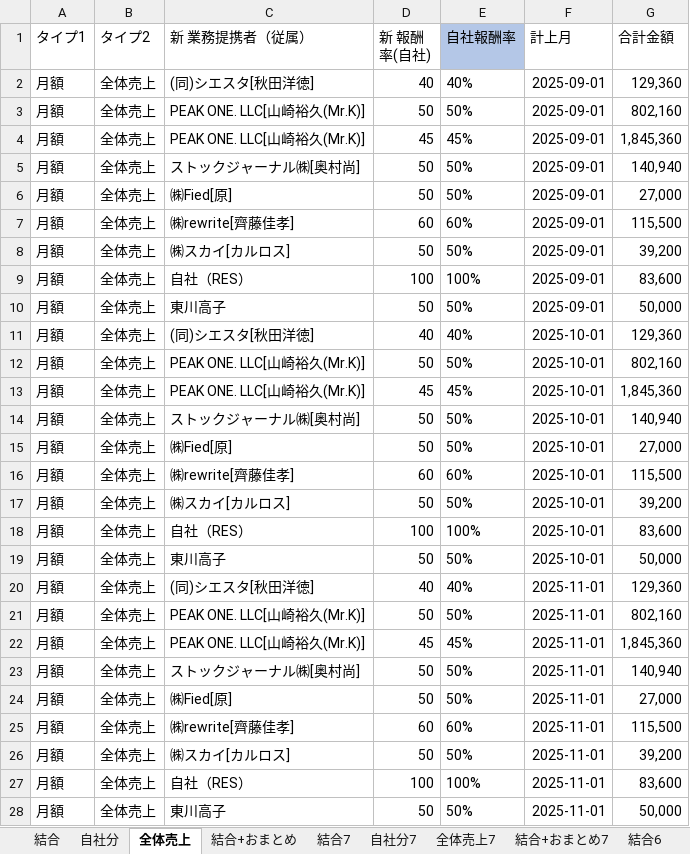
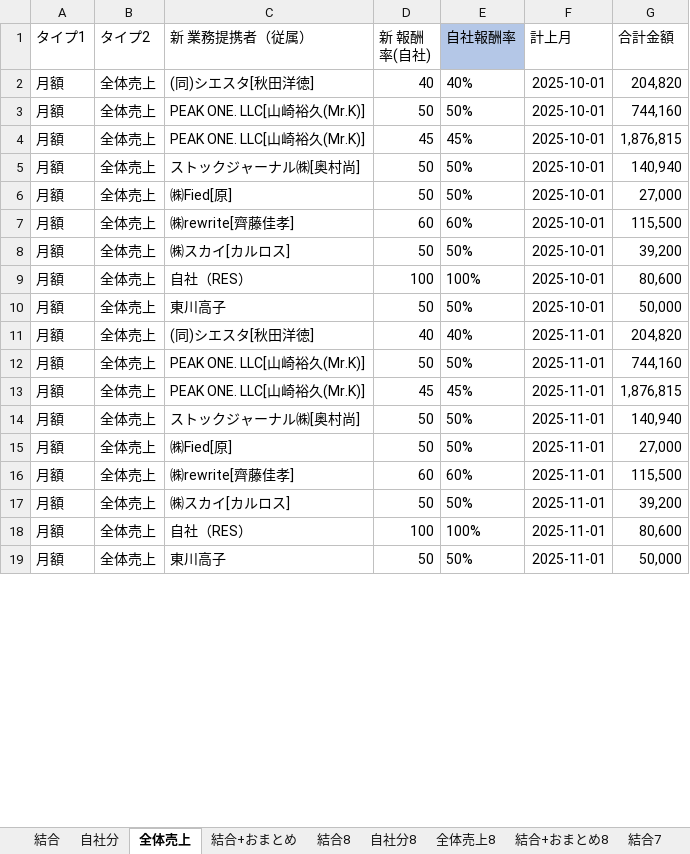
Before and after one commit to resazm/RES, an Excel workbook: 月額_分割統合.xlsx, sheet 全体売上, drawn as a sheet; only a part is shown; values as stored, in another font and other column widths than the file's, no borders; removed rows and columns are numbered as before the commit, all else as after; the diff covers the shown part only; the diff names each change by its address in the sheet, - before the commit and + after, or states it on an @@ line.

```diff
--- a/月額_分割統合.xlsx (sheet 全体売上)
+++ b/月額_分割統合.xlsx (sheet 全体売上)
+sheet tab: 結合8
+sheet tab: 自社分8
+sheet tab: 全体売上8
+sheet tab: 結合+おまとめ8
-row 2: 月額 | 全体売上 | (同)シエスタ[秋田洋徳] | 40 | 40% | 2025-09-01 | 129,360
-row 3: 月額 | 全体売上 | PEAK ONE. LLC[山崎裕久(Mr.K)] | 50 | 50% | 2025-09-01 | 802,160
-row 4: 月額 | 全体売上 | PEAK ONE. LLC[山崎裕久(Mr.K)] | 45 | 45% | 2025-09-01 | 1,845,360
-row 5: 月額 | 全体売上 | ストックジャーナル㈱[奥村尚] | 50 | 50% | 2025-09-01 | 140,940
-row 6: 月額 | 全体売上 | ㈱Fied[原] | 50 | 50% | 2025-09-01 | 27,000
-row 7: 月額 | 全体売上 | ㈱rewrite[齊藤佳孝] | 60 | 60% | 2025-09-01 | 115,500
-row 8: 月額 | 全体売上 | ㈱スカイ[カルロス] | 50 | 50% | 2025-09-01 | 39,200
-row 9: 月額 | 全体売上 | 自社（RES） | 100 | 100% | 2025-09-01 | 83,600
-row 10: 月額 | 全体売上 | 東川高子 | 50 | 50% | 2025-09-01 | 50,000
-G2 (合計金額): 129,360
+G2 (合計金額): 204,820
-G3 (合計金額): 802,160
+G3 (合計金額): 744,160
-G4 (合計金額): 1,845,360
+G4 (合計金額): 1,876,815
-G9 (合計金額): 83,600
+G9 (合計金額): 80,600
-G11 (合計金額): 129,360
+G11 (合計金額): 204,820
-G12 (合計金額): 802,160
+G12 (合計金額): 744,160
-G13 (合計金額): 1,845,360
+G13 (合計金額): 1,876,815
-G18 (合計金額): 83,600
+G18 (合計金額): 80,600
```
Also changed, not shown: 6 added rows, 1 removed row and 22 edited cells elsewhere in this sheet, sheet 結合+おまとめ, sheet 結合, sheet 自社分, formulas that keep their value, 8期9期売上データ.xlsx, PEAKONEおまとめ.xlsx, 4 other files.
